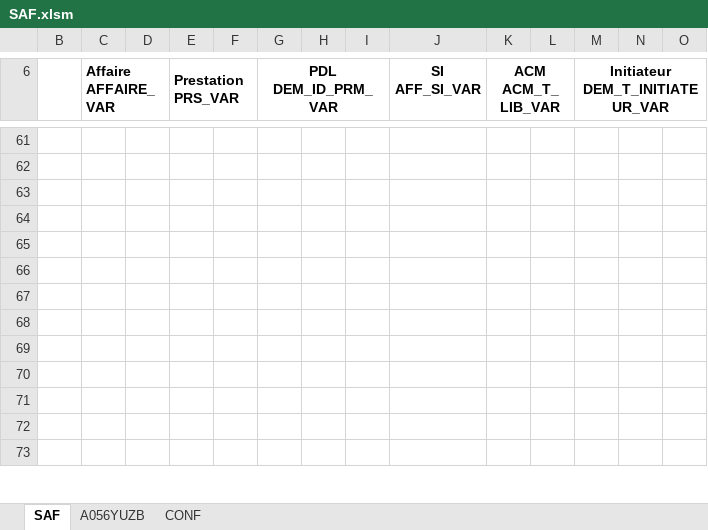
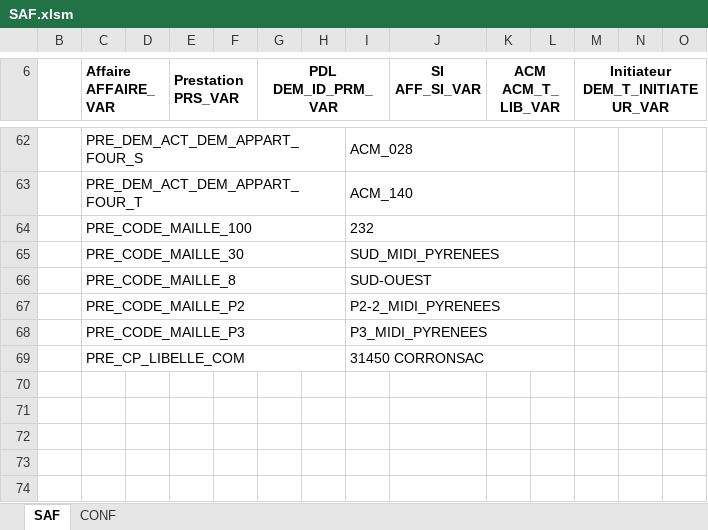
Before and after one commit to paularnaud2/CAPC5, an Excel workbook: Excel/SAF/SAF.xlsm, sheet SAF, drawn as a sheet; only a part is shown, gaps mark what is left out; values as stored, in another font and other column widths than the file's, no borders; charts and pictures not drawn; addresses are those after the commit; the diff covers the shown part only; the diff names each change by its address in the sheet, - before the commit and + after, or states it on an @@ line.

```diff
--- a/Excel/SAF/SAF.xlsm (sheet SAF)
+++ b/Excel/SAF/SAF.xlsm (sheet SAF)
-sheet tab: A056YUZB
-C62 (Affaire AFFAIRE_VAR): (empty)
+C62 (Affaire AFFAIRE_VAR): PRE_DEM_ACT_DEM_APPART_FOUR_S
+C62:H62 merged
-I62: (empty)
+I62: ACM_028
+I62:L62 merged
-C63 (Affaire AFFAIRE_VAR): (empty)
+C63 (Affaire AFFAIRE_VAR): PRE_DEM_ACT_DEM_APPART_FOUR_T
+C63:H63 merged
-I63: (empty)
+I63: ACM_140
+I63:L63 merged
-C64 (Affaire AFFAIRE_VAR): (empty)
+C64 (Affaire AFFAIRE_VAR): PRE_CODE_MAILLE_100
+C64:H64 merged
-I64: (empty)
+I64: 232
+I64:L64 merged
-C65 (Affaire AFFAIRE_VAR): (empty)
+C65 (Affaire AFFAIRE_VAR): PRE_CODE_MAILLE_30
+C65:H65 merged
-I65: (empty)
+I65: SUD_MIDI_PYRENEES
+I65:L65 merged
-C66 (Affaire AFFAIRE_VAR): (empty)
+C66 (Affaire AFFAIRE_VAR): PRE_CODE_MAILLE_8
+C66:H66 merged
-I66: (empty)
+I66: SUD-OUEST
+I66:L66 merged
-C67 (Affaire AFFAIRE_VAR): (empty)
+C67 (Affaire AFFAIRE_VAR): PRE_CODE_MAILLE_P2
+C67:H67 merged
-I67: (empty)
+I67: P2-2_MIDI_PYRENEES
+I67:L67 merged
-C68 (Affaire AFFAIRE_VAR): (empty)
+C68 (Affaire AFFAIRE_VAR): PRE_CODE_MAILLE_P3
+C68:H68 merged
-I68: (empty)
+I68: P3_MIDI_PYRENEES
+I68:L68 merged
-C69 (Affaire AFFAIRE_VAR): (empty)
+C69 (Affaire AFFAIRE_VAR): PRE_CP_LIBELLE_COM
+C69:H69 merged
-I69: (empty)
+I69: 31450 CORRONSAC
+I69:L69 merged
```
Also changed, not shown: 7 added rows, 6 removed rows, 205 edited cells, cell formats and merged cells elsewhere in this sheet, sheet CONF, hidden cells, charts or pictures, Excel/Installation/Installation.xlsm, 15 other files.
